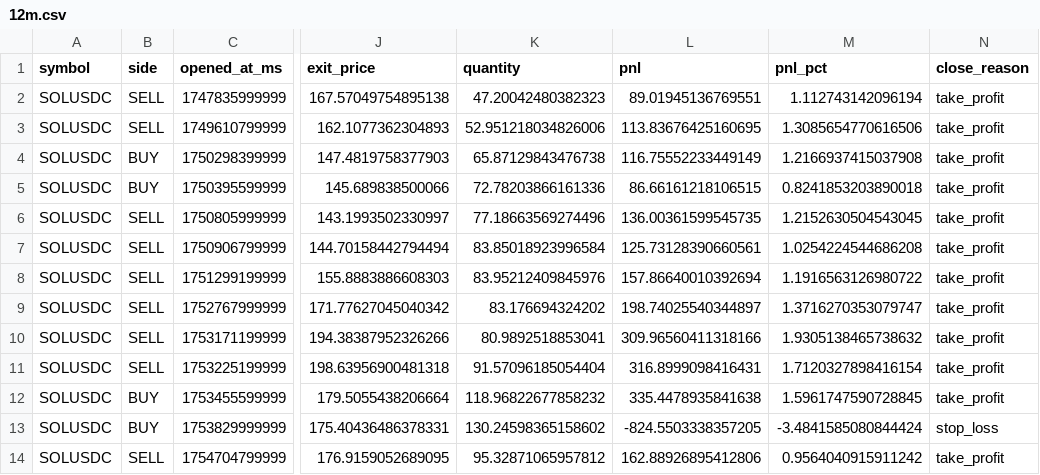
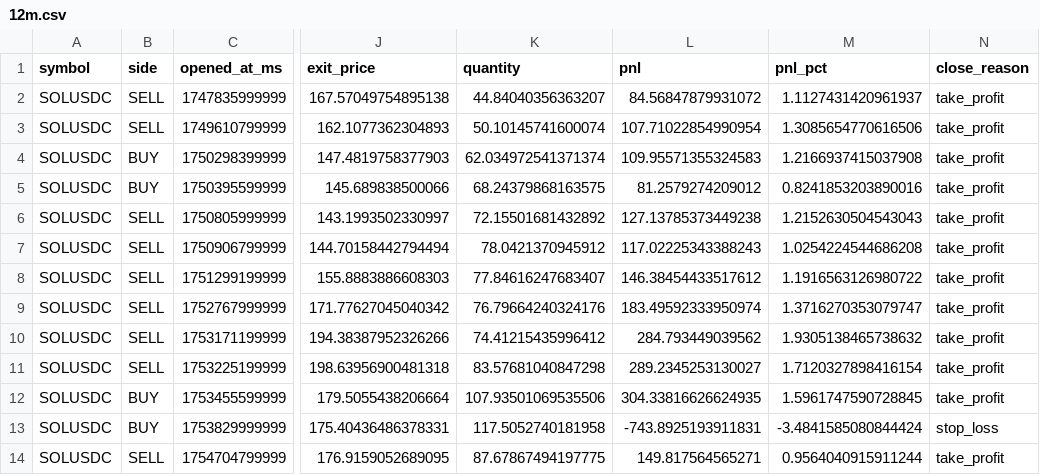
Before and after one commit to sherlock-tez/trading_binance_future, a CSV file: backtest_history/Loop_20260519_4/12m.csv, drawn as a sheet; only a part is shown, gaps mark what is left out; the diff covers the shown part only; the diff names each change by its address in the sheet, - before the commit and + after, or states it on an @@ line.

```diff
--- a/backtest_history/Loop_20260519_4/12m.csv
+++ b/backtest_history/Loop_20260519_4/12m.csv
-K2 (quantity): 47.20042480382323
+K2 (quantity): 44.84040356363207
-L2 (pnl): 89.01945136769551
+L2 (pnl): 84.56847879931072
-M2 (pnl_pct): 1.112743142096194
+M2 (pnl_pct): 1.1127431420961937
-K3 (quantity): 52.951218034826006
+K3 (quantity): 50.10145741600074
-L3 (pnl): 113.83676425160695
+L3 (pnl): 107.71022854990954
-K4 (quantity): 65.87129843476738
+K4 (quantity): 62.034972541371374
-L4 (pnl): 116.75552233449149
+L4 (pnl): 109.95571355324583
-K5 (quantity): 72.78203866161336
+K5 (quantity): 68.24379868163575
-L5 (pnl): 86.66161218106515
+L5 (pnl): 81.2579274209012
-M5 (pnl_pct): 0.8241853203890018
+M5 (pnl_pct): 0.8241853203890016
-K6 (quantity): 77.18663569274496
+K6 (quantity): 72.15501681432892
-L6 (pnl): 136.00361599545735
+L6 (pnl): 127.13785373449238
-M6 (pnl_pct): 1.2152630504543045
+M6 (pnl_pct): 1.2152630504543043
-K7 (quantity): 83.85018923996584
+K7 (quantity): 78.0421370945912
-L7 (pnl): 125.73128390660561
+L7 (pnl): 117.02225343388243
-K8 (quantity): 83.95212409845976
+K8 (quantity): 77.84616247683407
-L8 (pnl): 157.86640010392694
+L8 (pnl): 146.38454433517612
-K9 (quantity): 83.176694324202
+K9 (quantity): 76.79664240324176
-L9 (pnl): 198.74025540344897
+L9 (pnl): 183.49592333950974
-K10 (quantity): 80.9892518853041
+K10 (quantity): 74.41215435996412
-L10 (pnl): 309.96560411318166
+L10 (pnl): 284.793449039562
-K11 (quantity): 91.57096185054404
+K11 (quantity): 83.57681040847298
-L11 (pnl): 316.8999098416431
+L11 (pnl): 289.2345253130027
-K12 (quantity): 118.96822677858232
+K12 (quantity): 107.93501069535506
-L12 (pnl): 335.4478935841638
+L12 (pnl): 304.33816626624935
-K13 (quantity): 130.24598365158602
+K13 (quantity): 117.5052740181958
-L13 (pnl): -824.5503338357205
+L13 (pnl): -743.8925193911831
-K14 (quantity): 95.32871065957812
+K14 (quantity): 87.67867494197775
-L14 (pnl): 162.88926895412806
+L14 (pnl): 149.817564565271
-M14 (pnl_pct): 0.9564040915911242
+M14 (pnl_pct): 0.9564040915911244
```
Also changed, not shown: 138 edited cells elsewhere in this file, backtest_history/Loop_20260519_2/12m.csv, backtest_history/Loop_20260519_2/15m.csv, 7 other files.
